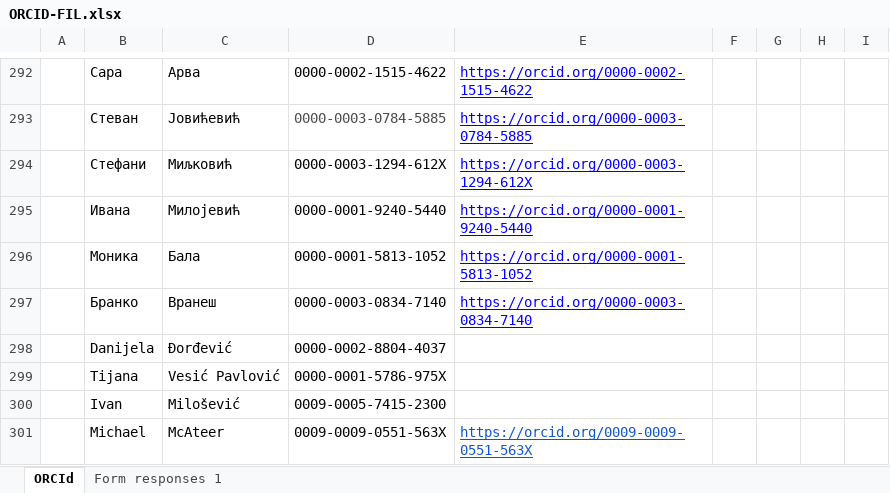
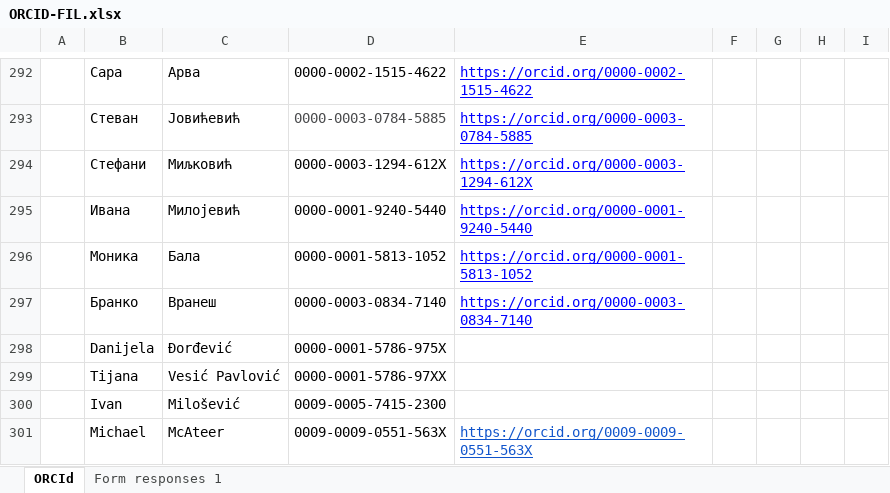
Before and after one commit to markopmilo/parser, an Excel workbook: ORCID-FIL.xlsx, sheet ORCId, drawn as a sheet; only a part is shown, gaps mark what is left out; values as stored, in another font and other column widths than the file's, no borders; the diff names each change by its address in the sheet, - before the commit and + after, or states it on an @@ line.

```diff
--- a/ORCID-FIL.xlsx (sheet ORCId)
+++ b/ORCID-FIL.xlsx (sheet ORCId)
-D298: 0000-0002-8804-4037
+D298: 0000-0001-5786-975X
-D299: 0000-0001-5786-975X
+D299: 0000-0001-5786-97XX
```
Also changed, not shown: test.xlsx, 2 other files.
